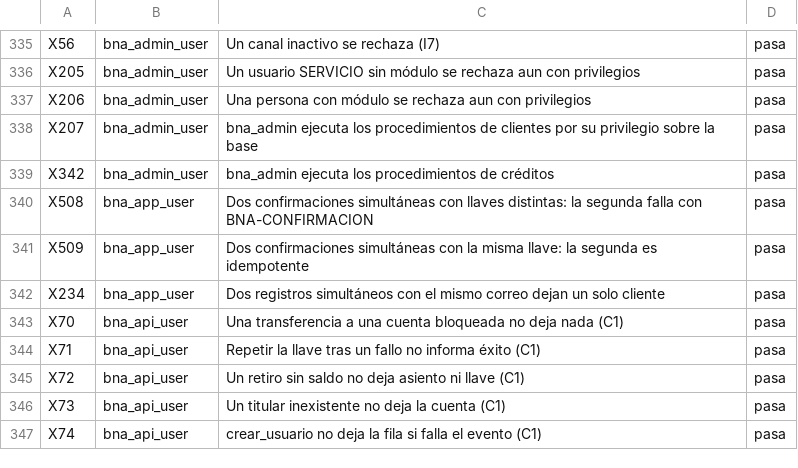
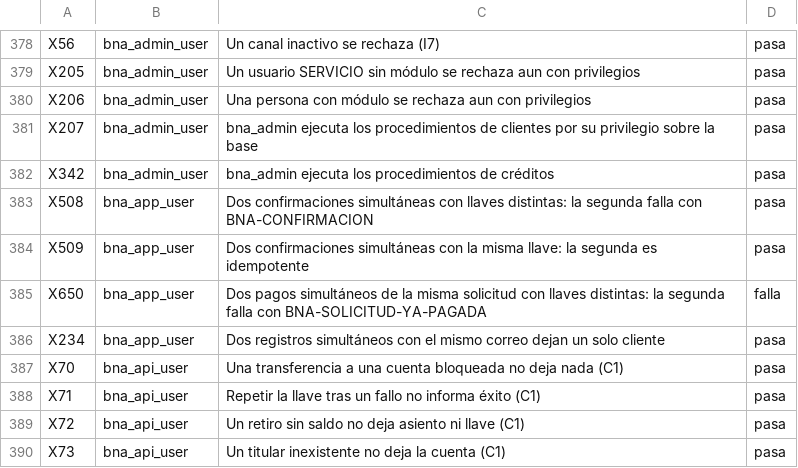
Before and after one commit to miguelpro324/bna-core-db, a TSV file: resultados/mysql/resultado-extension.tsv, drawn as a sheet; only a part is shown, gaps mark what is left out; the shorter side is filled out with more unchanged rows; the diff covers the shown part only.

Commit message:
Implement Billetera Digital Chaski v1.9 extension
- Add billetera schema (comercio, codigo_qr, pago_qr, solicitud_cobro, notificacion, operador_servicio, recarga, pago_servicio, intento_autenticacion)
- Add clientes.credencial_cliente for BD channel PIN (6 digits, SHA2+salt, 3-attempt lockout)
- Add procedures: registrar/validar credencial, registrar_comercio, crear_qr, pagar_qr, crear_solicitud_cobro, pagar_solicitud_cobro, transferir_celular, registrar_operador_servicio, recargar_celular, pagar_servicio
- Fix bug v_id_cuenta_origen -> p_id_cuenta_origen in pagar_qr
- Fix INDIVIDUAL account selection in pagar_solicitud_cobro, transferir_celular, recargar_celular, pagar_servicio
- Unique savepoint names per procedure to avoid collision with cuentas.registrar_transferencia
- Fix UTF-8 encoding issues in comments
- Move BILLETERA module (id 10) from core.sql to extension.sql catalog
- Add GRANT SELECT on billetera.* to bna_app and bna_api
- Add module BILLETERA (id 10) to core.modulo in extension catalog
- Fix test syntax (JSON_ARRAY format) and isolation (unique data per test)
- Update README with v1.9 decision document
- Fix test isolation: unique celulares, llaves, UUIDs per test

Co-authored-by: RoBeRaMe <93232564+RoBeRaMe@users.noreply.github.com>

```diff
--- a/resultados/mysql/resultado-extension.tsv
+++ b/resultados/mysql/resultado-extension.tsv
@@ -341,2 +384,3 @@ X508	bna_app_user	Dos confirmaciones simultáneas con llaves distintas: la segun
 X509	bna_app_user	Dos confirmaciones simultáneas con la misma llave: la segunda es idempotente	pasa
+X650	bna_app_user	Dos pagos simultáneos de la misma solicitud con llaves distintas: la segunda falla con BNA-SOLICITUD-YA-PAGADA	falla
 X234	bna_app_user	Dos registros simultáneos con el mismo correo dejan un solo cliente	pasa
```
Also changed, not shown: 43 added rows elsewhere in this file, 7 other files.
